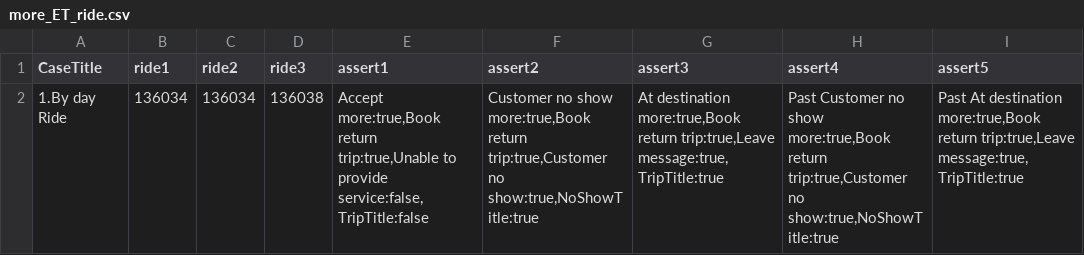
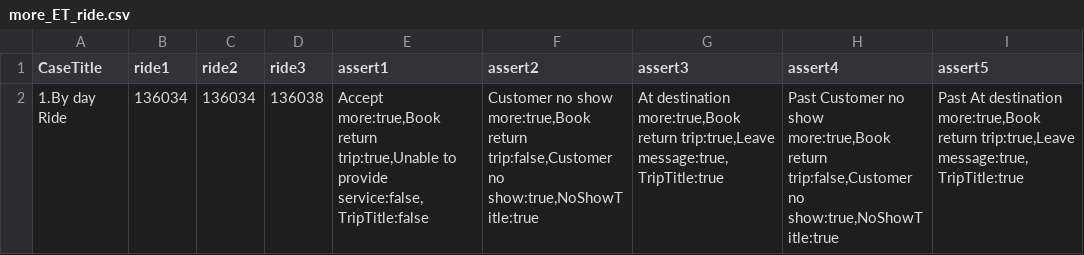
Before and after one commit to liuxuanrio/Elife_AutoTest, a CSV file: data/test_case_file/driver_app/more_ET_ride.csv, drawn as a sheet.

Commit message:
test32

```diff
--- a/data/test_case_file/driver_app/more_ET_ride.csv
+++ b/data/test_case_file/driver_app/more_ET_ride.csv
@@ -1,2 +1,2 @@
 CaseTitle,ride1,ride2,ride3,assert1,assert2,assert3,assert4,assert5
-1.By day Ride,136034,136034,136038,"Accept more:true,Book return trip:true,Unable to provide service:false,TripTitle:false","Customer no show more:true,Book return trip:true,Customer no show:true,NoShowTitle:true","At destination more:true,Book return trip:true,Leave message:true,TripTitle:true","Past Customer no show more:true,Book return trip:true,Customer no show:true,NoShowTitle:true","Past At destination more:true,Book return trip:true,Leave message:true,TripTitle:true"
+1.By day Ride,136034,136034,136038,"Accept more:true,Book return trip:true,Unable to provide service:false,TripTitle:false","Customer no show more:true,Book return trip:false,Customer no show:true,NoShowTitle:true","At destination more:true,Book return trip:true,Leave message:true,TripTitle:true","Past Customer no show more:true,Book return trip:false,Customer no show:true,NoShowTitle:true","Past At destination more:true,Book return trip:true,Leave message:true,TripTitle:true"
```
Also changed, not shown: data/test_case_file/driver_app/more_By_day.csv, 7 other files.
